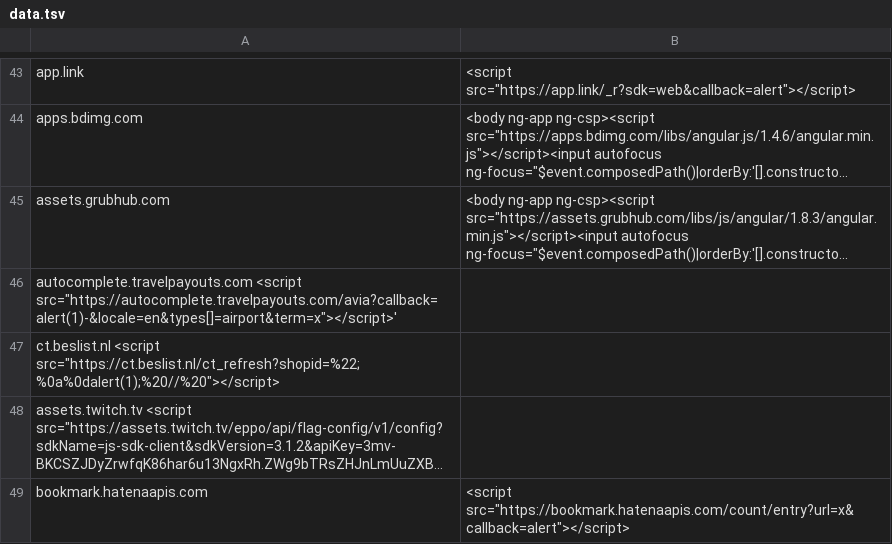
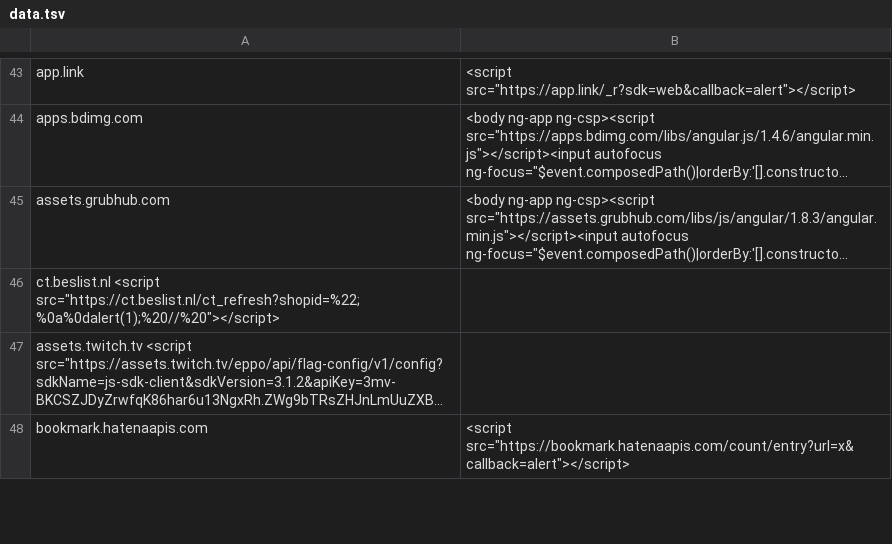
Before and after one commit to renniepak/CSPBypass, a TSV file: data.tsv, drawn as a sheet; only a part is shown, gaps mark what is left out; long unchanged cells end in …; the diff names each change by its address in the sheet, - before the commit and + after, or states it on an @@ line.

Commit message:
remove autocomplete.travelpayouts.com

```diff
--- a/data.tsv
+++ b/data.tsv
-row 46: autocomplete.travelpayouts.com <script src="https://autocomplete.travelpayouts.com/avia?callback=alert(1)-&locale=en&types[]=airport&term=x"></script>'
```
